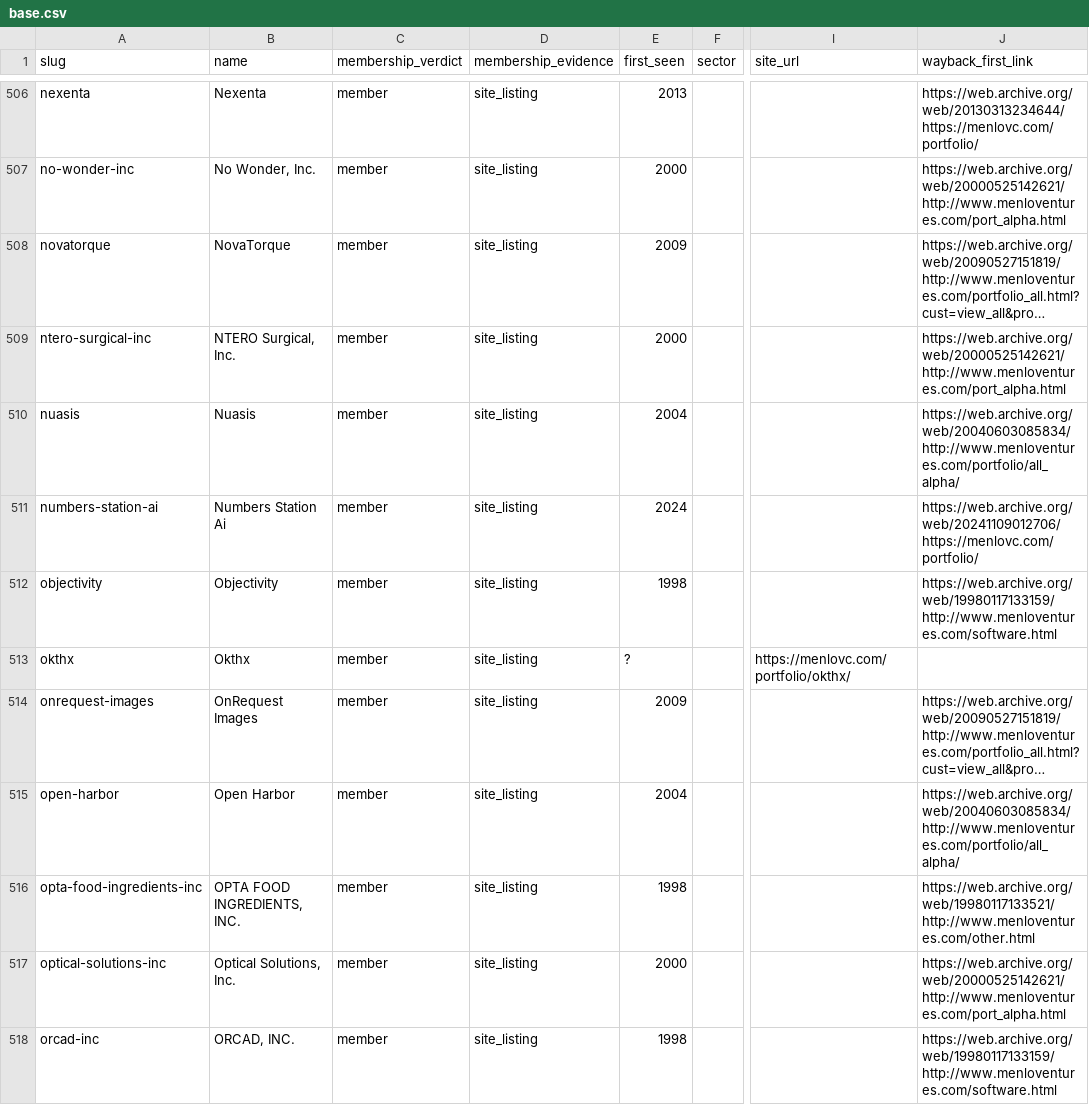
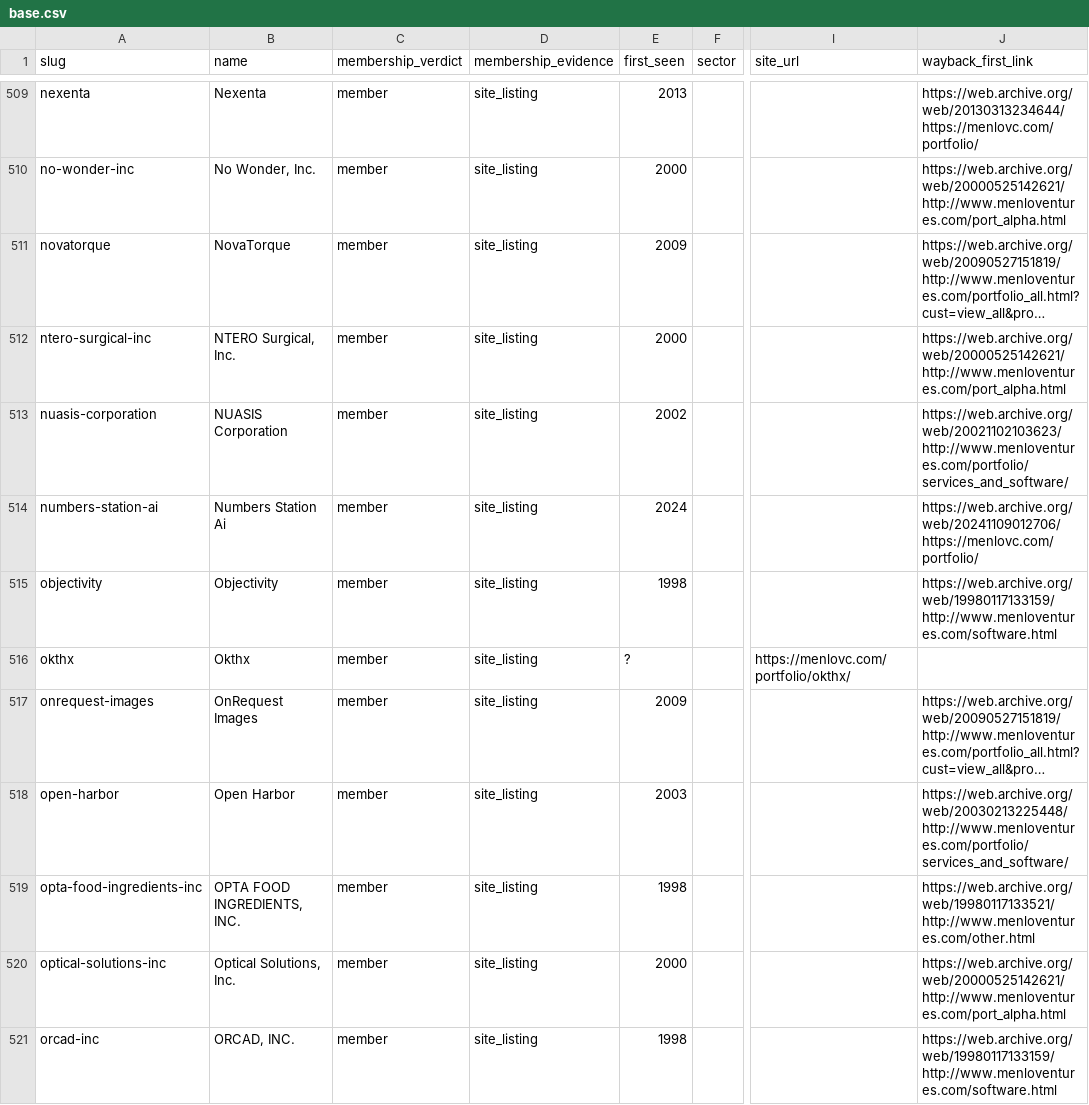
Before and after one commit to Erik-List/merit-capital, a CSV file: data/collection/investors/menlo-ventures/base.csv, drawn as a sheet; only a part is shown, gaps mark what is left out; long unchanged cells end in …; addresses are those after the commit; the diff covers the shown part only; the diff names each change by its address in the sheet, - before the commit and + after, or states it on an @@ line.

```diff
--- a/data/collection/investors/menlo-ventures/base.csv
+++ b/data/collection/investors/menlo-ventures/base.csv
-A513 (slug): nuasis
+A513 (slug): nuasis-corporation
-B513 (name): Nuasis
+B513 (name): NUASIS Corporation
-E513 (first_seen): 2004
+E513 (first_seen): 2002
-J513 (wayback_first_link): https://web.archive.org/web/20040603085834/http://www.menloventures.com/portfolio/all_alpha/
+J513 (wayback_first_link): https://web.archive.org/web/20021102103623/http://www.menloventures.com/portfolio/services_and_software/
-E518 (first_seen): 2004
+E518 (first_seen): 2003
-J518 (wayback_first_link): https://web.archive.org/web/20040603085834/http://www.menloventures.com/portfolio/all_alpha/
+J518 (wayback_first_link): https://web.archive.org/web/20030213225448/http://www.menloventures.com/portfolio/services_and_software/
```
Also changed, not shown: 3 added rows and 90 edited cells elsewhere in this file, 26 other files.
